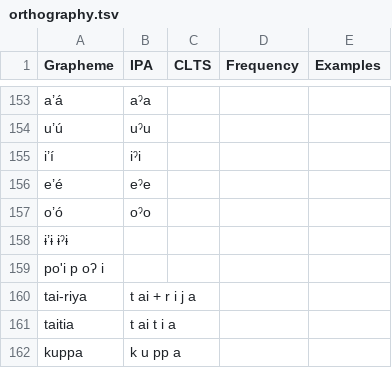
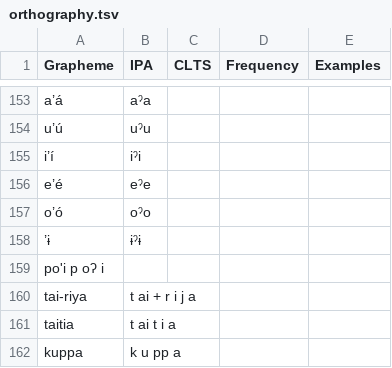
Before and after one commit to lexibank/pharaocoracholaztecan, a TSV file: etc/orthography.tsv, drawn as a sheet; only a part is shown, gaps mark what is left out.

Commit message:
Update orthography.tsv

```diff
--- a/etc/orthography.tsv
+++ b/etc/orthography.tsv
@@ -157,3 +157,3 @@ e’é	eˀe
 o’ó	oˀo			
-ɨ’ɨ  ɨˀɨ		
+’ɨ	ɨˀɨ			
 po'i p oʔ i			
```
